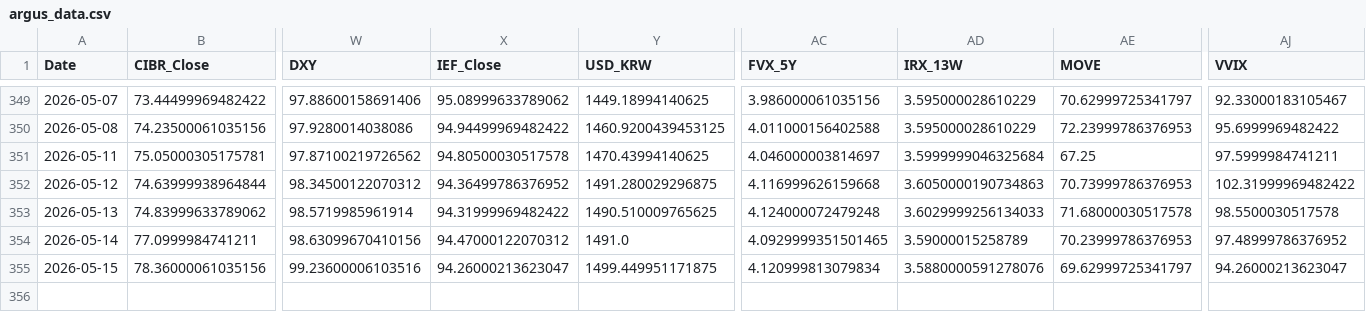
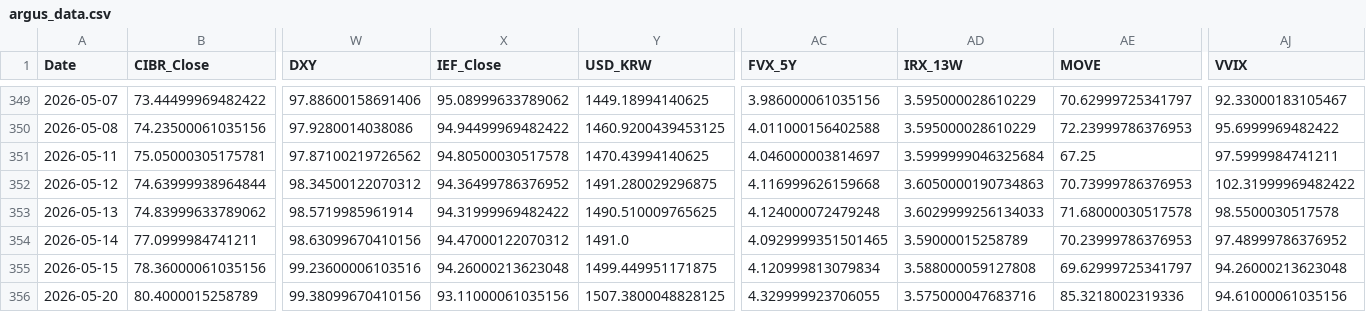
Before and after one commit to daifulee/argus-public-data, a CSV file: argus_data.csv, drawn as a sheet; only a part is shown, gaps mark what is left out; rows hold the shown columns only; the diff names each change by its address in the sheet, - before the commit and + after, or states it on an @@ line.

```diff
--- a/argus_data.csv
+++ b/argus_data.csv
-X355 (IEF_Close): 94.26000213623047
+X355 (IEF_Close): 94.26000213623048
-AD355 (IRX_13W): 3.5880000591278076
+AD355 (IRX_13W): 3.588000059127808
-AJ355 (VVIX): 94.26000213623047
+AJ355 (VVIX): 94.26000213623048
+row 356: 2026-05-20 | 80.4000015258789 | 99.38099670410156 | 93.11000061035156 | 1507.3800048828125 | 4.329999923706055 | 3.575000047683716 | 85.3218002319336 | 94.61000061035156
```
Also changed, not shown: 2 other files.
